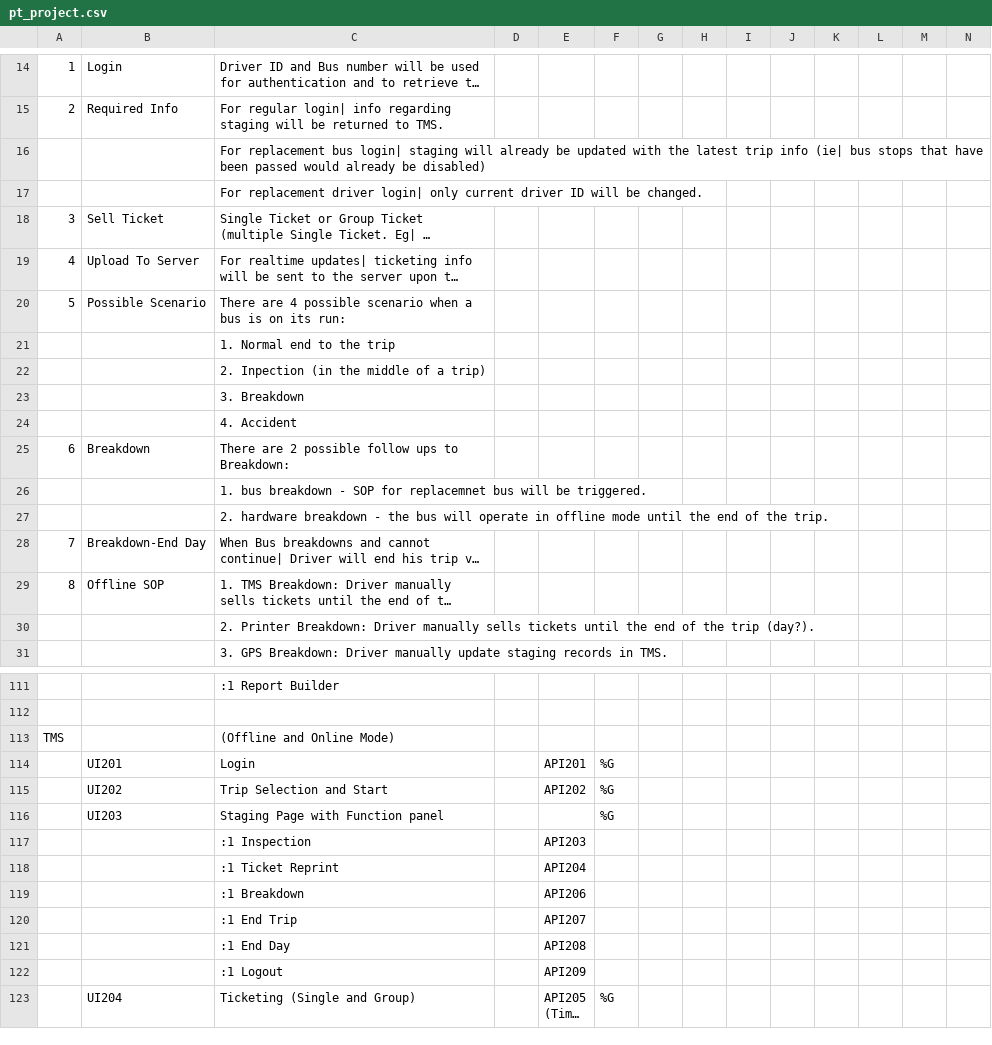
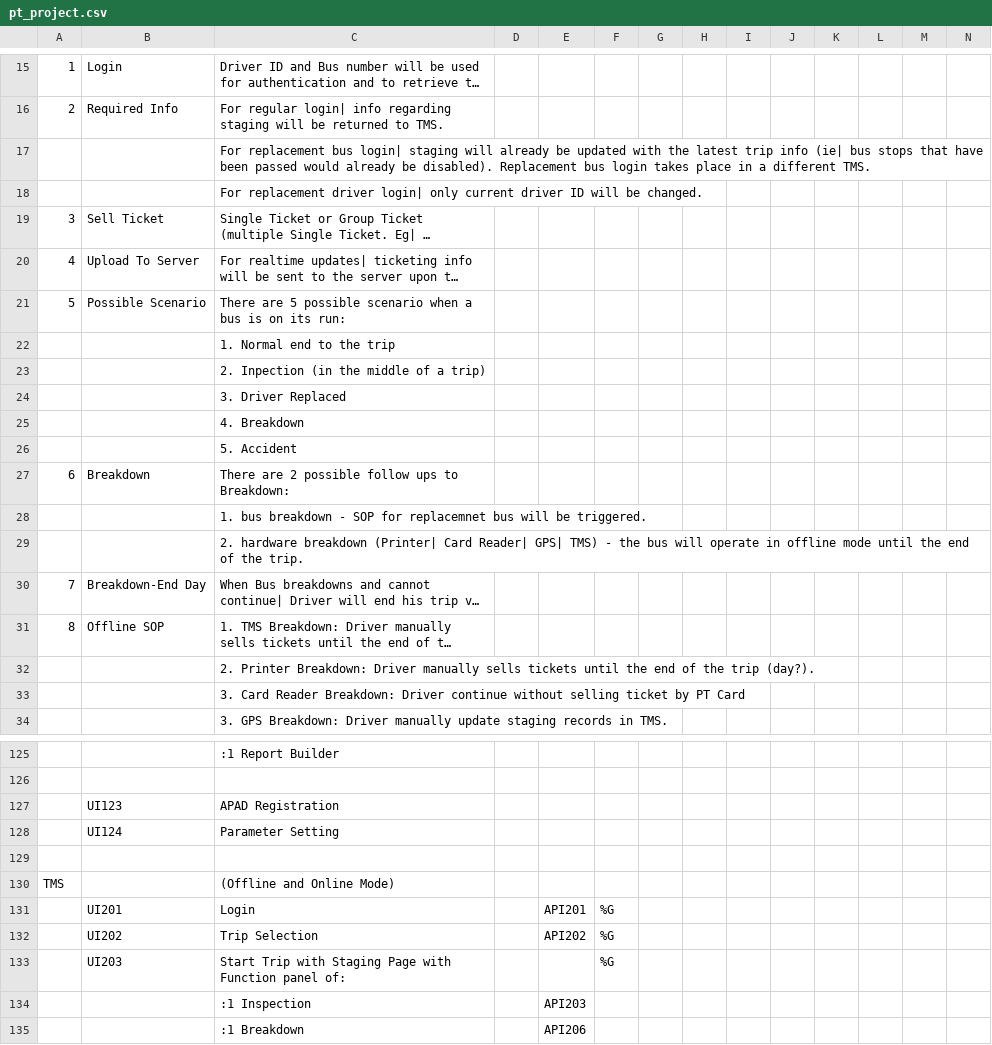
Before and after one commit to teckpio/teckpio.github.io, a CSV file: pt_project.csv, drawn as a sheet; only a part is shown, gaps mark what is left out; the shorter side is filled out with more unchanged rows; long unchanged cells end in …; removed rows and columns are numbered as before the commit, all else as after; rows hold the shown columns only; the diff covers the shown part only; the diff names each change by its address in the sheet, - before the commit and + after, or states it on an @@ line.

```diff
--- a/pt_project.csv
+++ b/pt_project.csv
-C17: …already be disabled)
+C17: …already be disabled). Replacement bus login takes place in a different TMS.
-C21: There are 4 possible scenario…
+C21: There are 5 possible scenario…
-C24: 3. Breakdown
+C24: 3. Driver Replaced
-C25: 4. Accident
+C25: 4. Breakdown
+row 26:  |  | 5. Accident
-C29: …hardware breakdown - the…
+C29: …hardware breakdown (Printer| Card Reader| GPS| TMS) - the…
+row 33:  |  | 3. Card Reader Breakdown: Driver continue without selling ticket by PT Card
+row 127:  | UI123 | APAD Registration
+row 128:  | UI124 | Parameter Setting
+row 129: (empty)
-C132: Trip Selection and Start
+C132: Trip Selection
-C133: Staging Page with Function panel
+C133: Start Trip with Staging Page with Function panel of:
-row 118:  |  | :1 Ticket Reprint |  | API204
```
Also changed, not shown: 34 added rows, 8 removed rows, 1 moved row and 24 edited cells elsewhere in this file, 5 other files.
